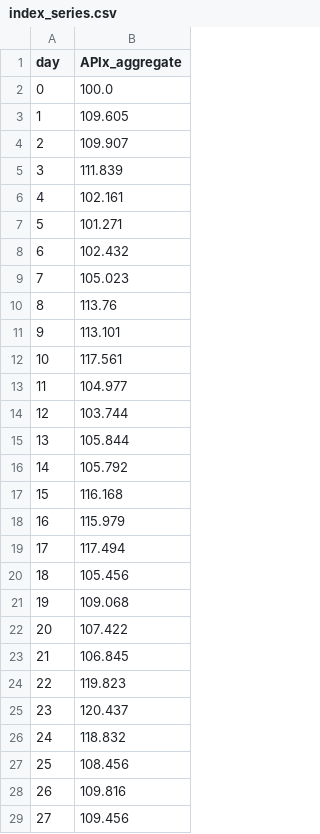
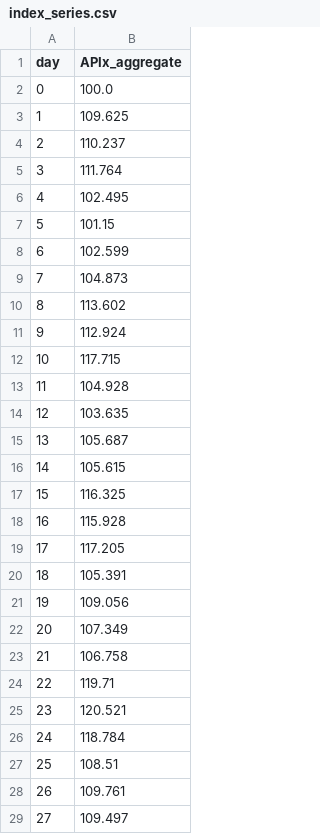
Before and after one commit to harshwardhan1507/sih26056, a CSV file: apix/data/index_series.csv, drawn as a sheet; only a part is shown; the diff covers the shown part only.

```diff
--- a/apix/data/index_series.csv
+++ b/apix/data/index_series.csv
@@ -2,28 +2,28 @@ day,APIx_aggregate
 0,100.0
-1,109.605
-2,109.907
-3,111.839
-4,102.161
-5,101.271
-6,102.432
-7,105.023
-8,113.76
-9,113.101
-10,117.561
-11,104.977
-12,103.744
-13,105.844
-14,105.792
-15,116.168
-16,115.979
-17,117.494
-18,105.456
-19,109.068
-20,107.422
-21,106.845
-22,119.823
-23,120.437
-24,118.832
-25,108.456
-26,109.816
-27,109.456
+1,109.625
+2,110.237
+3,111.764
+4,102.495
+5,101.15
+6,102.599
+7,104.873
+8,113.602
+9,112.924
+10,117.715
+11,104.928
+12,103.635
+13,105.687
+14,105.615
+15,116.325
+16,115.928
+17,117.205
+18,105.391
+19,109.056
+20,107.349
+21,106.758
+22,119.71
+23,120.521
+24,118.784
+25,108.51
+26,109.761
+27,109.497
```
Also changed, not shown: 17 edited cells elsewhere in this file, 1 other file.
